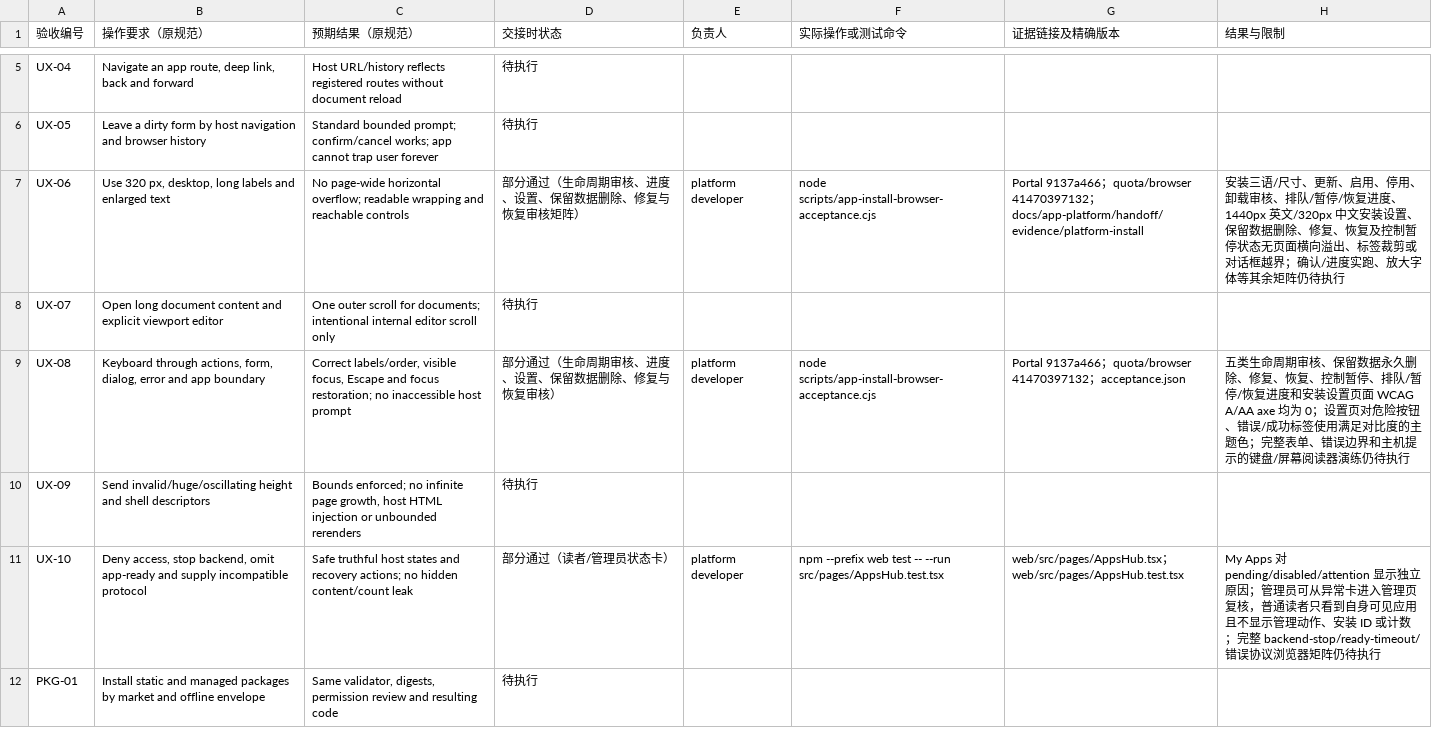
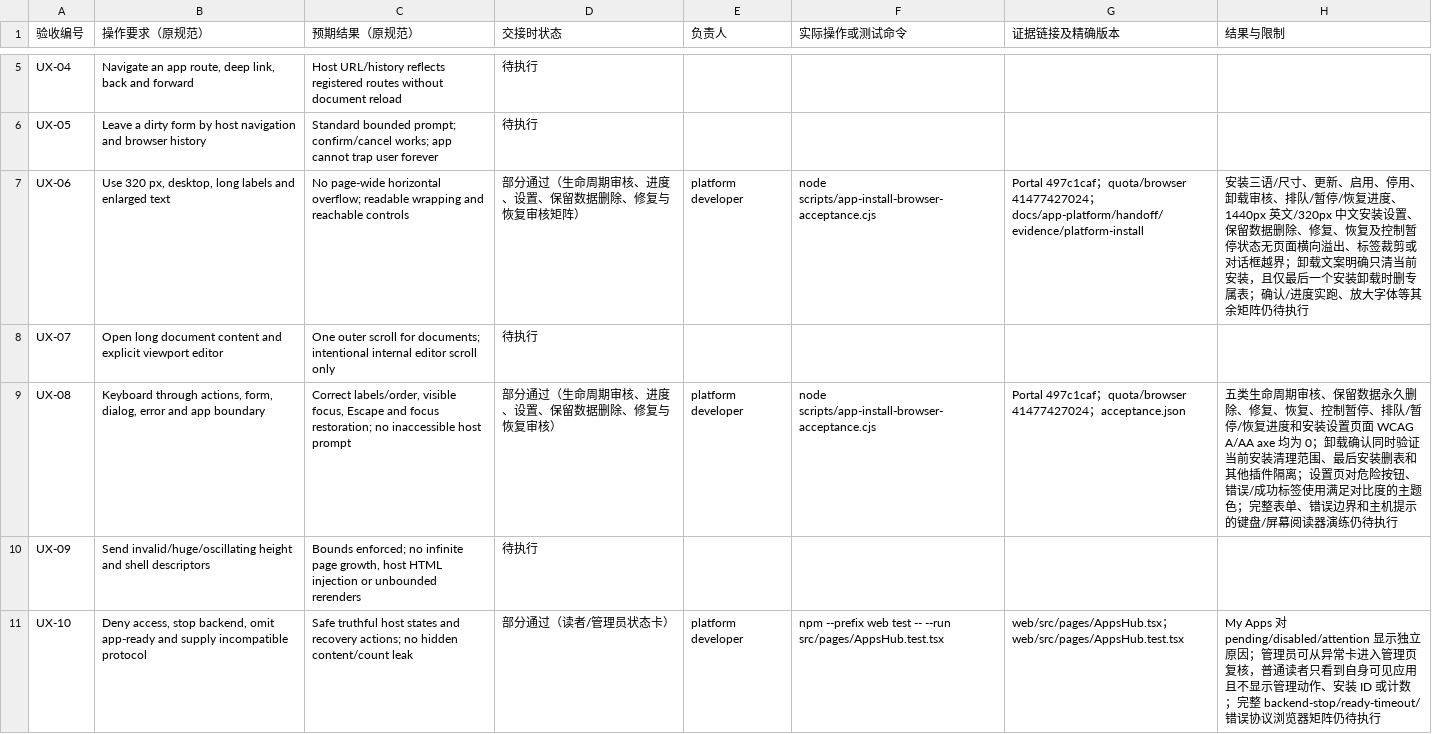
Before and after one commit to KazuhaHub/StockAnalysisPrediction-Report-Portal, a CSV file: docs/app-platform/handoff/acceptance-checklist.csv, drawn as a sheet; only a part is shown, gaps mark what is left out; the shorter side is filled out with more unchanged rows.

Commit message:
docs(apps): record uninstall scope acceptance

```diff
--- a/docs/app-platform/handoff/acceptance-checklist.csv
+++ b/docs/app-platform/handoff/acceptance-checklist.csv
@@ -6,5 +6,5 @@ UX-04,"Navigate an app route, deep link, back and forward",Host URL/history refl
 UX-05,Leave a dirty form by host navigation and browser history,Standard bounded prompt; confirm/cancel works; app cannot trap user forever,待执行,,,,
-UX-06,"Use 320 px, desktop, long labels and enlarged text",No page-wide horizontal overflow; readable wrapping and reachable controls,部分通过（生命周期审核、进度、设置、保留数据删除、修复与恢复审核矩阵）,platform developer,node scripts/app-install-browser-acceptance.cjs,"Portal 9137a466；quota/browser 41470397132；docs/app-platform/handoff/evidence/platform-install","安装三语/尺寸、更新、启用、停用、卸载审核、排队/暂停/恢复进度、1440px 英文/320px 中文安装设置、保留数据删除、修复、恢复及控制暂停状态无页面横向溢出、标签裁剪或对话框越界；确认/进度实跑、放大字体等其余矩阵仍待执行"
+UX-06,"Use 320 px, desktop, long labels and enlarged text",No page-wide horizontal overflow; readable wrapping and reachable controls,部分通过（生命周期审核、进度、设置、保留数据删除、修复与恢复审核矩阵）,platform developer,node scripts/app-install-browser-acceptance.cjs,"Portal 497c1caf；quota/browser 41477427024；docs/app-platform/handoff/evidence/platform-install","安装三语/尺寸、更新、启用、停用、卸载审核、排队/暂停/恢复进度、1440px 英文/320px 中文安装设置、保留数据删除、修复、恢复及控制暂停状态无页面横向溢出、标签裁剪或对话框越界；卸载文案明确只清当前安装，且仅最后一个安装卸载时删专属表；确认/进度实跑、放大字体等其余矩阵仍待执行"
 UX-07,Open long document content and explicit viewport editor,One outer scroll for documents; intentional internal editor scroll only,待执行,,,,
-UX-08,"Keyboard through actions, form, dialog, error and app boundary","Correct labels/order, visible focus, Escape and focus restoration; no inaccessible host prompt",部分通过（生命周期审核、进度、设置、保留数据删除、修复与恢复审核）,platform developer,node scripts/app-install-browser-acceptance.cjs,"Portal 9137a466；quota/browser 41470397132；acceptance.json","五类生命周期审核、保留数据永久删除、修复、恢复、控制暂停、排队/暂停/恢复进度和安装设置页面 WCAG A/AA axe 均为 0；设置页对危险按钮、错误/成功标签使用满足对比度的主题色；完整表单、错误边界和主机提示的键盘/屏幕阅读器演练仍待执行"
+UX-08,"Keyboard through actions, form, dialog, error and app boundary","Correct labels/order, visible focus, Escape and focus restoration; no inaccessible host prompt",部分通过（生命周期审核、进度、设置、保留数据删除、修复与恢复审核）,platform developer,node scripts/app-install-browser-acceptance.cjs,"Portal 497c1caf；quota/browser 41477427024；acceptance.json","五类生命周期审核、保留数据永久删除、修复、恢复、控制暂停、排队/暂停/恢复进度和安装设置页面 WCAG A/AA axe 均为 0；卸载确认同时验证当前安装清理范围、最后安装删表和其他插件隔离；设置页对危险按钮、错误/成功标签使用满足对比度的主题色；完整表单、错误边界和主机提示的键盘/屏幕阅读器演练仍待执行"
 UX-09,Send invalid/huge/oscillating height and shell descriptors,"Bounds enforced; no infinite page growth, host HTML injection or unbounded rerenders",待执行,,,,
```
Also changed, not shown: 13 other files.
